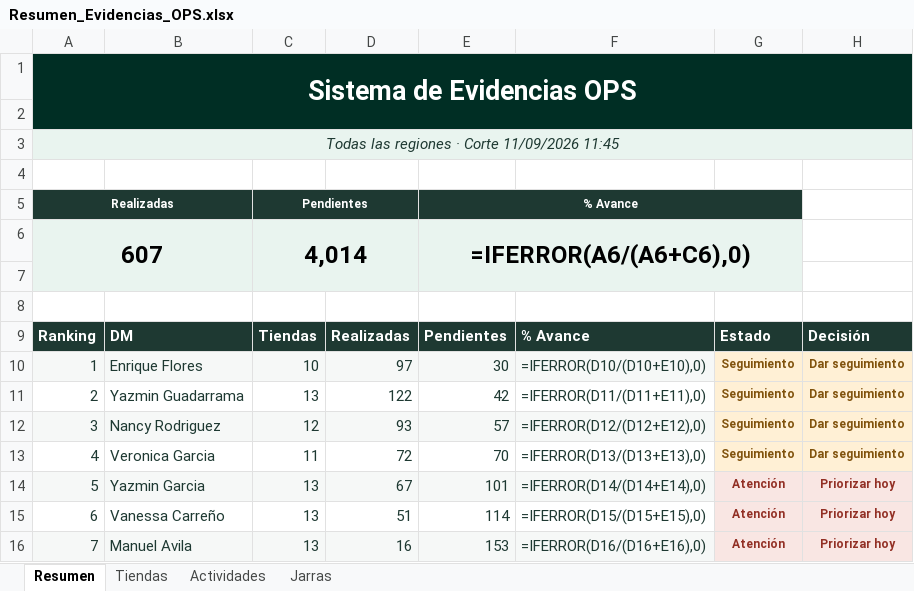
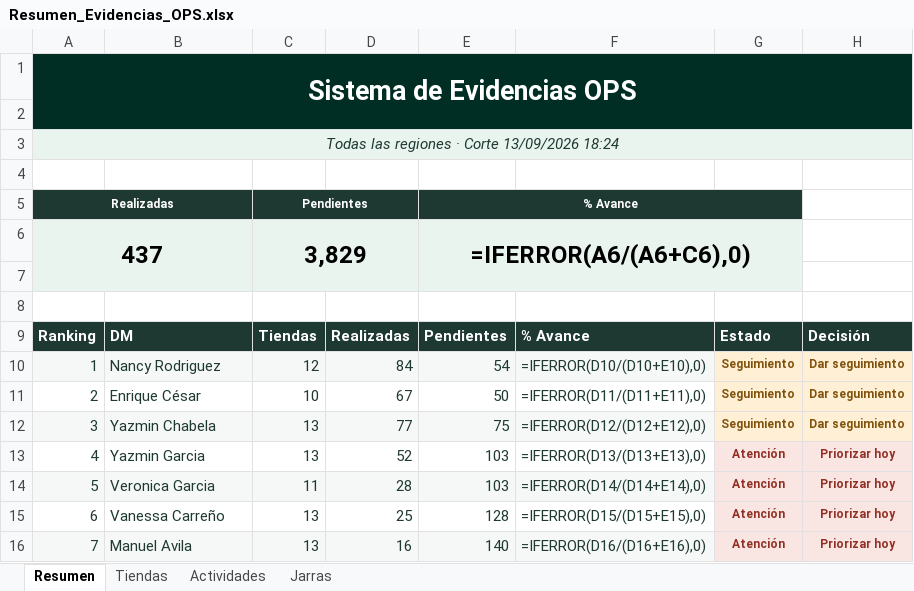
Before and after one commit to sbx-mex/Sistemas_Evidencias_Ops, an Excel workbook: exports/Resumen_Evidencias_OPS.xlsx, sheet Resumen, drawn as a sheet; only a part is shown; values as stored, in another font and other column widths than the file's, no borders; formulas without a stored value are shown as written; conditional formats not drawn; removed rows and columns are numbered as before the commit, all else as after; the diff covers the shown part only; the diff names each change by its address in the sheet, - before the commit and + after, or states it on an @@ line.

```diff
--- a/exports/Resumen_Evidencias_OPS.xlsx (sheet Resumen)
+++ b/exports/Resumen_Evidencias_OPS.xlsx (sheet Resumen)
-A3: Todas las regiones · Corte 11/09/2026 11:45
+A3: Todas las regiones · Corte 13/09/2026 18:24
-row 6: 607 |  | 4,014 |  | =IFERROR(A6/(A6+C6),0)
+row 6: 437 |  | 3,829 |  | =IFERROR(A6/(A6+C6),0)
-B10: Enrique Flores
+B10: Nancy Rodriguez
-C10: 10
+C10: 12
-D10: 97
+D10: 84
-E10: 30
+E10: 54
-B11: Yazmin Guadarrama
+B11: Enrique César
-C11: 13
+C11: 10
-D11: 122
+D11: 67
-E11: 42
+E11: 50
-B12: Nancy Rodriguez
+B12: Yazmin Chabela
-C12: 12
+C12: 13
-D12: 93
+D12: 77
-E12: 57
+E12: 75
-B13: Veronica Garcia
+B13: Yazmin Garcia
-C13: 11
+C13: 13
-D13: 72
+D13: 52
-E13: 70
+E13: 103
-G13: Seguimiento
+G13: Atención
-G13:H13 text colour: #80520C
+G13:H13 text colour: #922F24
-H13: Dar seguimiento
+H13: Priorizar hoy
-B14: Yazmin Garcia
+B14: Veronica Garcia
-C14: 13
+C14: 11
-D14: 67
+D14: 28
-E14: 101
+E14: 103
-D15: 51
+D15: 25
-E15: 114
+E15: 128
-E16: 153
+E16: 140
```
Also changed, not shown: 50 edited cells elsewhere in this sheet, sheet Tiendas, sheet Actividades, sheet Jarras, cms/Sistema_Evidencias_OPS_CMS.xlsx, 15 other files.
